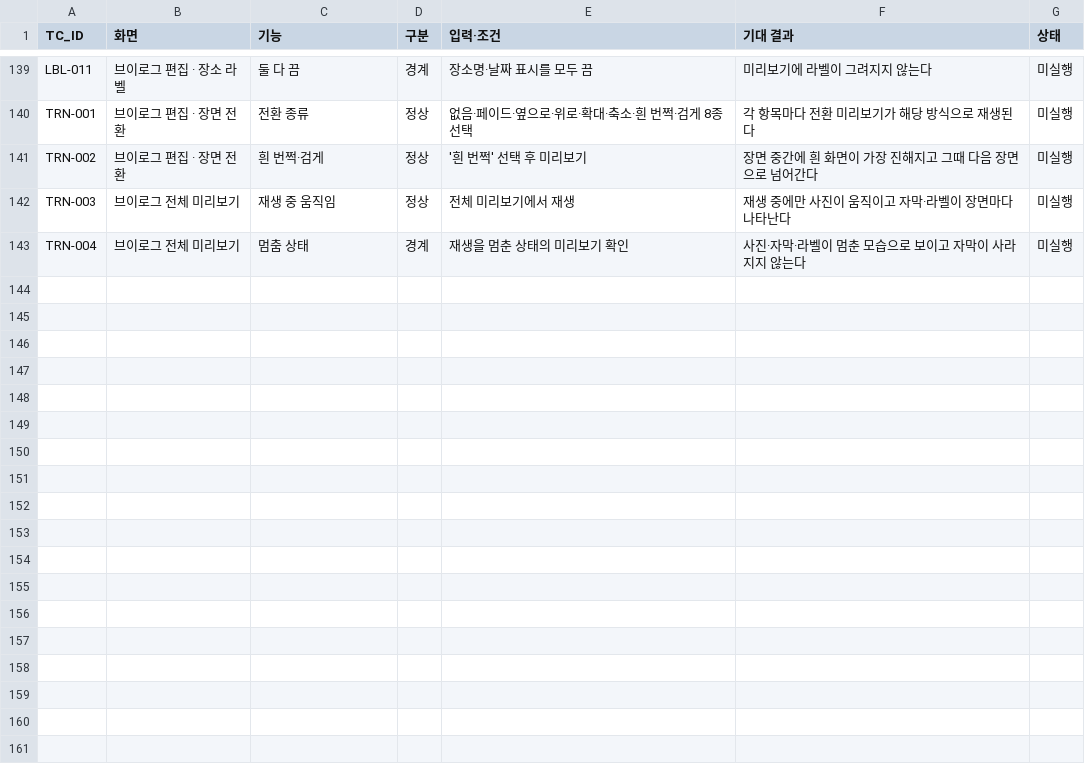
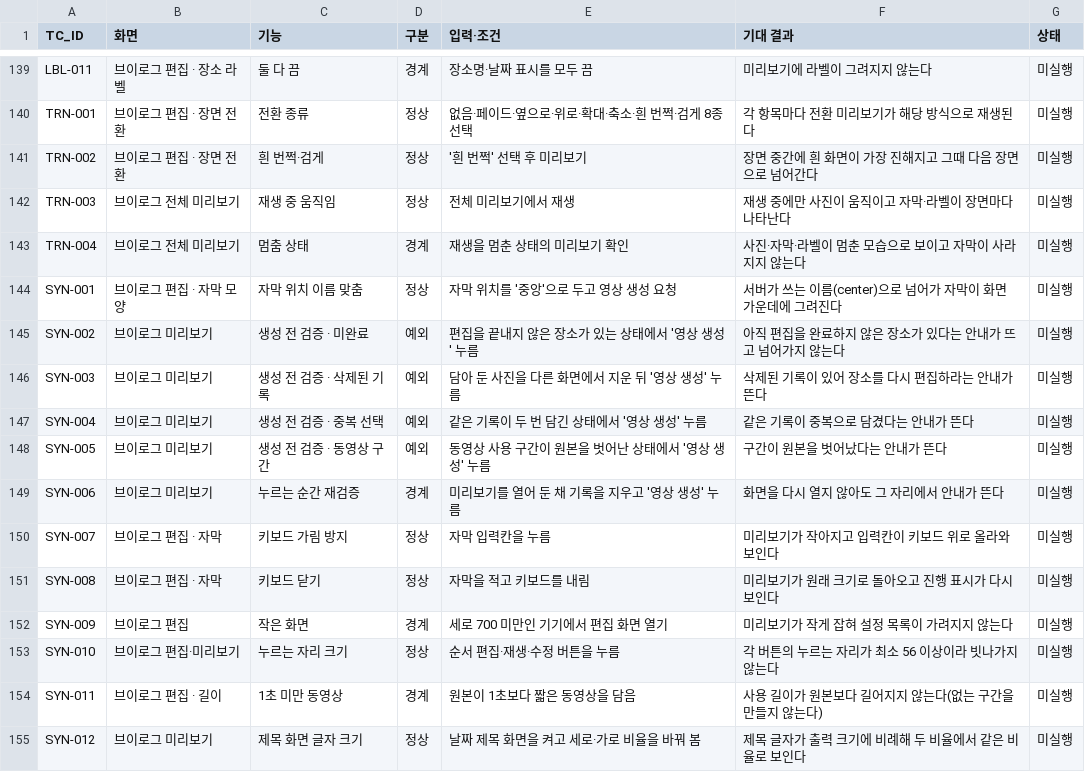
Before and after one commit to eunssong2/reelspot, a CSV file: docs/test-cases.csv, drawn as a sheet; only a part is shown, gaps mark what is left out.

Commit message:
refactor(prototype): 자막 위치 이름을 서버와 맞추고 frontend 쪽 개선을 가져옴
성필 님이 같은 브이로그 모듈을 origin/frontend 의 src/vlog/ 로 옮겨
서버 렌더러까지 연결해 두었다. 두 곳이 갈라지지 않도록 이름을 맞추고,
프로토타입에도 그대로 쓸 수 있는 개선을 가져온다.

이름 맞춤
- 자막 위치 'middle' → 'center'. 서버 렌더러(server/worker/vlog-render.ts)가
  captionPosition === 'center' 로 가운데를 판단한다. 'middle' 로 넘기면 어느
  조건에도 걸리지 않아 조용히 아래로 떨어진다.

가져온 것(origin/frontend src/vlog)
- draftProblem: 영상을 만들기 전에 초안 전체를 확인한다. 길이·개수뿐 아니라
  사라진 기록·중복 선택·원본을 벗어난 동영상 구간·미완료 장소까지 본다.
  '영상 생성'을 누르는 순간에도 다시 확인한다(열어 둔 사이 기록이 지워질 수 있다).
- 길이 바닥값: 원본이 1초보다 짧은 동영상을 1초로 올리지 않는다.
  없는 구간을 만들어 내던 문제다.
- 자막 입력 때 키보드가 입력칸을 가리지 않게, 미리보기를 줄이고 설정 목록을
  입력칸까지 스크롤한다. 세로가 짧은 기기에서도 미리보기를 작게 잡는다.
- 누르는 자리 최소 크기 보장(MIN_TOUCH).
- 제목 화면 글자 크기를 출력 크기에 비례하게 바꿔, 미리보기와 1080p 가 같은
  비율로 보이게 했다.

가져오지 않은 것
- 저장소 키를 사용자·모임별로 나누는 변경, 복구 안내, 서버 렌더 연결은
  로그인·서버가 있는 쪽 전용이라 프로토타입에서는 죽은 코드가 된다.

테스트 케이스 SYN-001~012 추가.

```diff
--- a/docs/test-cases.csv
+++ b/docs/test-cases.csv
@@ -143 +143,13 @@ TRN-003,브이로그 전체 미리보기,재생 중 움직임,정상,전체 미
 TRN-004,브이로그 전체 미리보기,멈춤 상태,경계,재생을 멈춘 상태의 미리보기 확인,사진·자막·라벨이 멈춘 모습으로 보이고 자막이 사라지지 않는다,미실행
+SYN-001,브이로그 편집 · 자막 모양,자막 위치 이름 맞춤,정상,자막 위치를 '중앙'으로 두고 영상 생성 요청,서버가 쓰는 이름(center)으로 넘어가 자막이 화면 가운데에 그려진다,미실행
+SYN-002,브이로그 미리보기,생성 전 검증 · 미완료,예외,편집을 끝내지 않은 장소가 있는 상태에서 '영상 생성' 누름,아직 편집을 완료하지 않은 장소가 있다는 안내가 뜨고 넘어가지 않는다,미실행
+SYN-003,브이로그 미리보기,생성 전 검증 · 삭제된 기록,예외,담아 둔 사진을 다른 화면에서 지운 뒤 '영상 생성' 누름,삭제된 기록이 있어 장소를 다시 편집하라는 안내가 뜬다,미실행
+SYN-004,브이로그 미리보기,생성 전 검증 · 중복 선택,예외,같은 기록이 두 번 담긴 상태에서 '영상 생성' 누름,같은 기록이 중복으로 담겼다는 안내가 뜬다,미실행
+SYN-005,브이로그 미리보기,생성 전 검증 · 동영상 구간,예외,동영상 사용 구간이 원본을 벗어난 상태에서 '영상 생성' 누름,구간이 원본을 벗어났다는 안내가 뜬다,미실행
+SYN-006,브이로그 미리보기,누르는 순간 재검증,경계,미리보기를 열어 둔 채 기록을 지우고 '영상 생성' 누름,화면을 다시 열지 않아도 그 자리에서 안내가 뜬다,미실행
+SYN-007,브이로그 편집 · 자막,키보드 가림 방지,정상,자막 입력칸을 누름,미리보기가 작아지고 입력칸이 키보드 위로 올라와 보인다,미실행
+SYN-008,브이로그 편집 · 자막,키보드 닫기,정상,자막을 적고 키보드를 내림,미리보기가 원래 크기로 돌아오고 진행 표시가 다시 보인다,미실행
+SYN-009,브이로그 편집,작은 화면,경계,세로 700 미만인 기기에서 편집 화면 열기,미리보기가 작게 잡혀 설정 목록이 가려지지 않는다,미실행
+SYN-010,브이로그 편집·미리보기,누르는 자리 크기,정상,순서 편집·재생·수정 버튼을 누름,각 버튼의 누르는 자리가 최소 56 이상이라 빗나가지 않는다,미실행
+SYN-011,브이로그 편집 · 길이,1초 미만 동영상,경계,원본이 1초보다 짧은 동영상을 담음,사용 길이가 원본보다 길어지지 않는다(없는 구간을 만들지 않는다),미실행
+SYN-012,브이로그 미리보기,제목 화면 글자 크기,정상,날짜 제목 화면을 켜고 세로·가로 비율을 바꿔 봄,제목 글자가 출력 크기에 비례해 두 비율에서 같은 비율로 보인다,미실행
```
Also changed, not shown: 4 other files.
